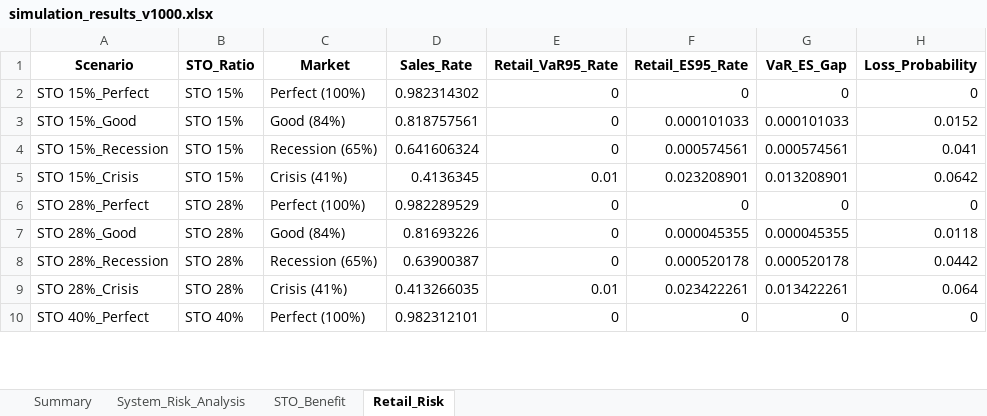
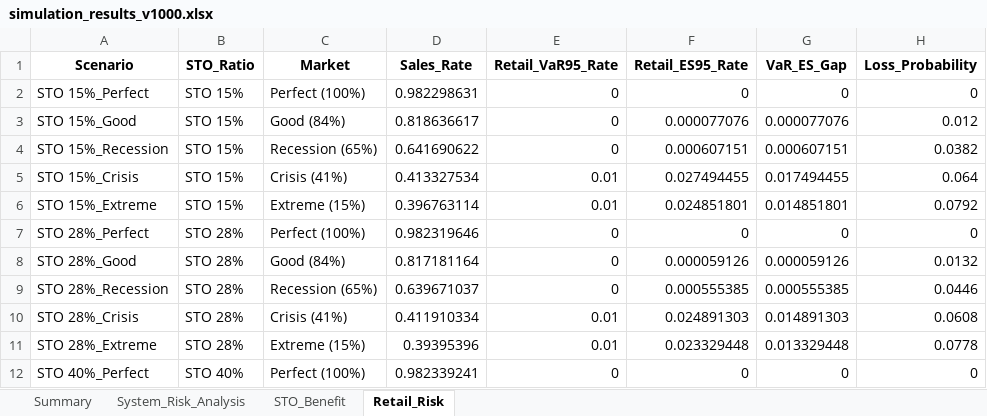
Before and after one commit to neulbokim/insightping, an Excel workbook: js_simulation/simulation_results_v1000.xlsx, sheet Retail_Risk, drawn as a sheet; only a part is shown; values as stored, in another font and other column widths than the file's, no borders; addresses are those after the commit; the diff covers the shown part only; the diff names each change by its address in the sheet, - before the commit and + after, or states it on an @@ line.

```diff
--- a/js_simulation/simulation_results_v1000.xlsx (sheet Retail_Risk)
+++ b/js_simulation/simulation_results_v1000.xlsx (sheet Retail_Risk)
-D2 (Sales_Rate): 0.982314302
+D2 (Sales_Rate): 0.982298631
-D3 (Sales_Rate): 0.818757561
+D3 (Sales_Rate): 0.818636617
-F3 (Retail_ES95_Rate): 0.000101033
+F3 (Retail_ES95_Rate): 0.000077076
-G3 (VaR_ES_Gap): 0.000101033
+G3 (VaR_ES_Gap): 0.000077076
-H3 (Loss_Probability): 0.0152
+H3 (Loss_Probability): 0.012
-D4 (Sales_Rate): 0.641606324
+D4 (Sales_Rate): 0.641690622
-F4 (Retail_ES95_Rate): 0.000574561
+F4 (Retail_ES95_Rate): 0.000607151
-G4 (VaR_ES_Gap): 0.000574561
+G4 (VaR_ES_Gap): 0.000607151
-H4 (Loss_Probability): 0.041
+H4 (Loss_Probability): 0.0382
-D5 (Sales_Rate): 0.4136345
+D5 (Sales_Rate): 0.413327534
-F5 (Retail_ES95_Rate): 0.023208901
+F5 (Retail_ES95_Rate): 0.027494455
-G5 (VaR_ES_Gap): 0.013208901
+G5 (VaR_ES_Gap): 0.017494455
-H5 (Loss_Probability): 0.0642
+H5 (Loss_Probability): 0.064
+row 6: STO 15%_Extreme | STO 15% | Extreme (15%) | 0.396763114 | 0.01 | 0.024851801 | 0.014851801 | 0.0792
-D7 (Sales_Rate): 0.982289529
+D7 (Sales_Rate): 0.982319646
-D8 (Sales_Rate): 0.81693226
+D8 (Sales_Rate): 0.817181164
-F8 (Retail_ES95_Rate): 0.000045355
+F8 (Retail_ES95_Rate): 0.000059126
-G8 (VaR_ES_Gap): 0.000045355
+G8 (VaR_ES_Gap): 0.000059126
-H8 (Loss_Probability): 0.0118
+H8 (Loss_Probability): 0.0132
-D9 (Sales_Rate): 0.63900387
+D9 (Sales_Rate): 0.639671037
-F9 (Retail_ES95_Rate): 0.000520178
+F9 (Retail_ES95_Rate): 0.000555385
-G9 (VaR_ES_Gap): 0.000520178
+G9 (VaR_ES_Gap): 0.000555385
-H9 (Loss_Probability): 0.0442
+H9 (Loss_Probability): 0.0446
-D10 (Sales_Rate): 0.413266035
+D10 (Sales_Rate): 0.411910334
-F10 (Retail_ES95_Rate): 0.023422261
+F10 (Retail_ES95_Rate): 0.024891303
-G10 (VaR_ES_Gap): 0.013422261
+G10 (VaR_ES_Gap): 0.014891303
-H10 (Loss_Probability): 0.064
+H10 (Loss_Probability): 0.0608
+row 11: STO 28%_Extreme | STO 28% | Extreme (15%) | 0.39395396 | 0.01 | 0.023329448 | 0.013329448 | 0.0778
-D12 (Sales_Rate): 0.982312101
+D12 (Sales_Rate): 0.982339241
```
Also changed, not shown: 1 added row and 13 edited cells elsewhere in this sheet, sheet Summary, sheet System_Risk_Analysis, sheet STO_Benefit, 6 other files.
